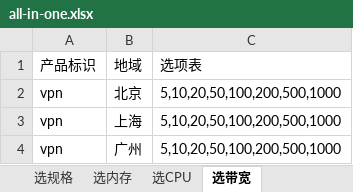
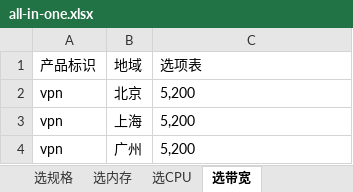
Before and after one commit to chen56/qcloud-price, an Excel workbook: data/all-in-one.xlsx, sheet 选带宽, drawn as a sheet; values as stored, in another font and other column widths than the file's, no borders; table styles not drawn; the diff names each change by its address in the sheet, - before the commit and + after, or states it on an @@ line.

```diff
--- a/data/all-in-one.xlsx (sheet 选带宽)
+++ b/data/all-in-one.xlsx (sheet 选带宽)
-C2:C4 (选项表): 5,10,20,50,100,200,500,1000
+C2:C4 (选项表): 5,200
```
Also changed, not shown: sheet 标配价, sheet 选CPU, sheet 选内存, sheet 选规格, charts or pictures, 2 other files.
